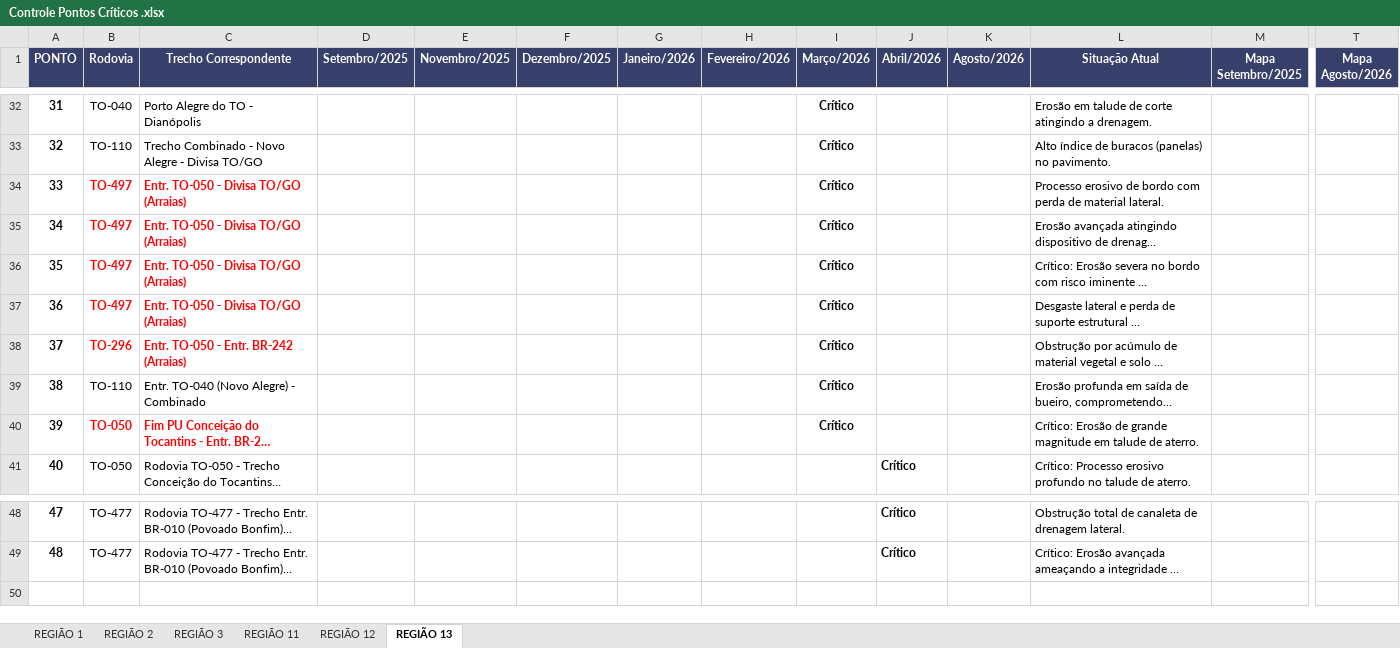
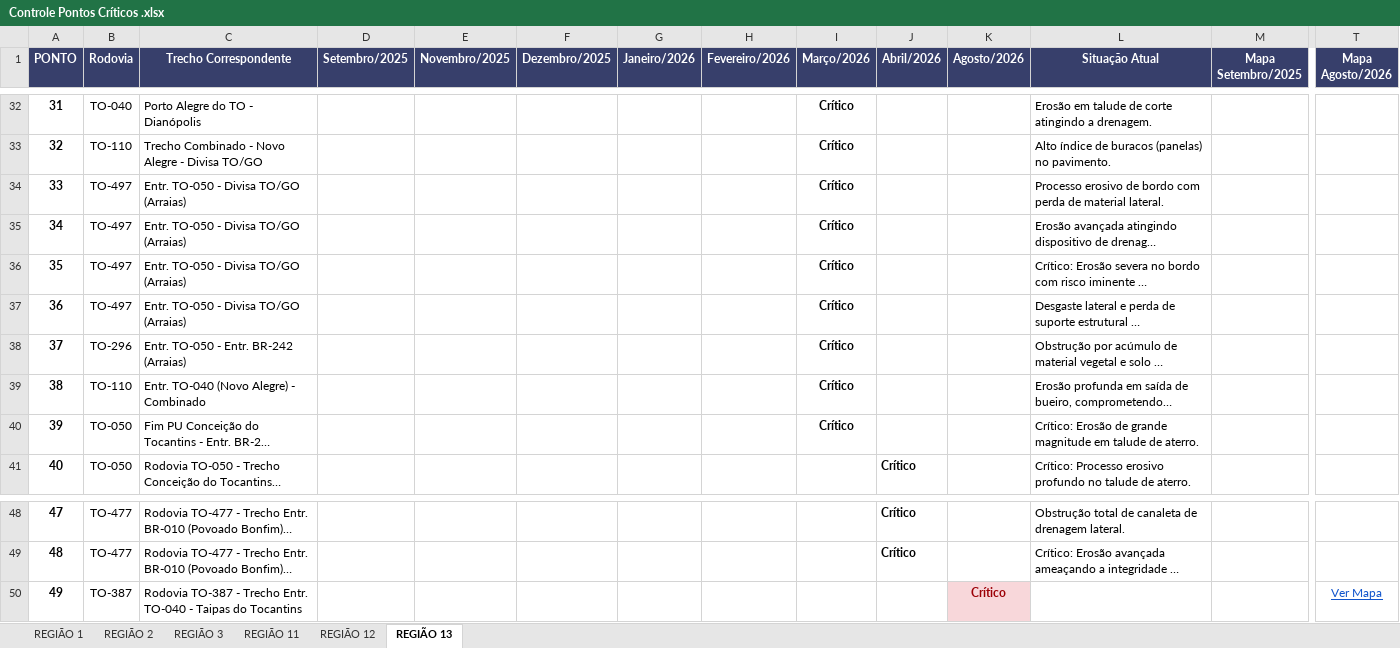
Before and after one commit to fernanda1997-pj/RTS-MSI_RODOVIAS, an Excel workbook: pontos criticos/Controle Pontos Críticos .xlsx, sheet REGIÃO 13, drawn as a sheet; only a part is shown, gaps mark what is left out; long unchanged cells end in …; values as stored, in another font and other column widths than the file's, no borders; conditional formats and table styles not drawn; rows hold the shown columns only; the diff names each change by its address in the sheet, - before the commit and + after, or states it on an @@ line.

```diff
--- a/pontos criticos/Controle Pontos Críticos .xlsx (sheet REGIÃO 13)
+++ b/pontos criticos/Controle Pontos Críticos .xlsx (sheet REGIÃO 13)
@@ B34:C38 bold: on → off, text colour: #FF0000 → black @@
@@ B40:C40 bold: on → off, text colour: #FF0000 → black @@
+row 50: 49 | TO-387 | Rodovia TO-387 - Trecho Entr. TO-040 - Taipas do Tocantins |  |  |  |  |  |  |  | Crítico |  |  | Ver Mapa
```
Also changed, not shown: sheet REGIÃO 12, sheet REGIÃO 11, 18 other files.
